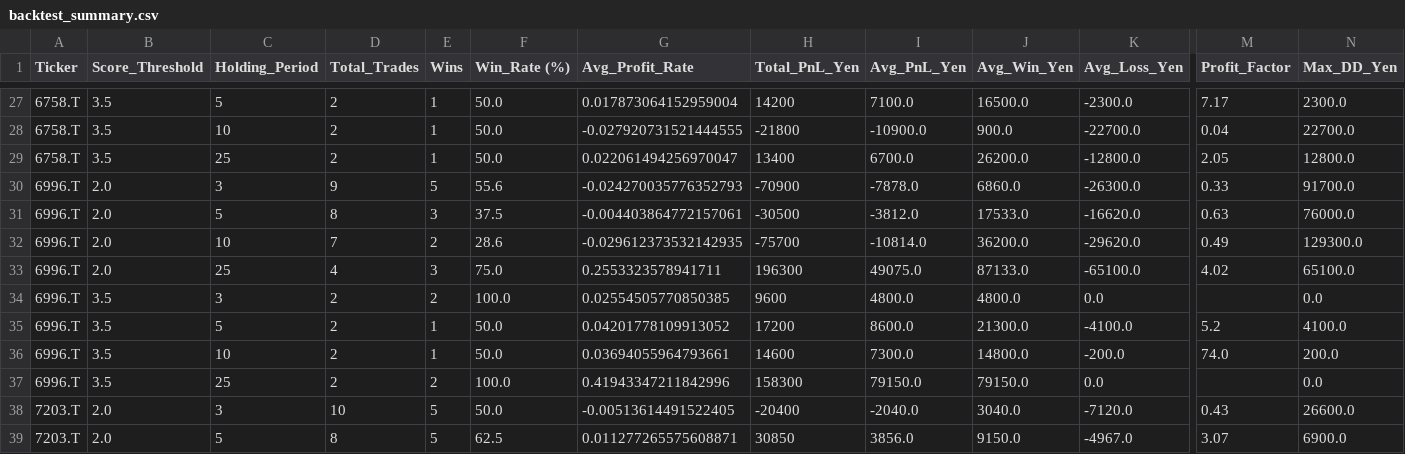
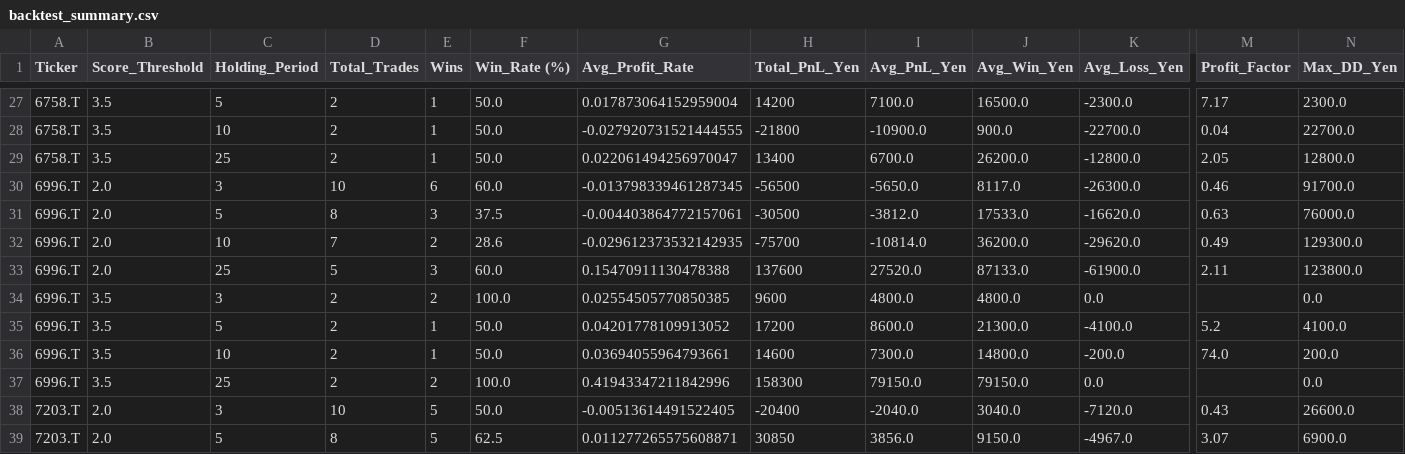
Before and after one commit to stock-bot-user64/stock-signal-ct64, a CSV file: data/backtest_summary.csv, drawn as a sheet; only a part is shown, gaps mark what is left out; the diff covers the shown part only; the diff names each change by its address in the sheet, - before the commit and + after, or states it on an @@ line.

```diff
--- a/data/backtest_summary.csv
+++ b/data/backtest_summary.csv
-D30 (Total_Trades): 9
+D30 (Total_Trades): 10
-E30 (Wins): 5
+E30 (Wins): 6
-F30 (Win_Rate (%)): 55.6
+F30 (Win_Rate (%)): 60.0
-G30 (Avg_Profit_Rate): -0.024270035776352793
+G30 (Avg_Profit_Rate): -0.013798339461287345
-H30 (Total_PnL_Yen): -70900
+H30 (Total_PnL_Yen): -56500
-I30 (Avg_PnL_Yen): -7878.0
+I30 (Avg_PnL_Yen): -5650.0
-J30 (Avg_Win_Yen): 6860.0
+J30 (Avg_Win_Yen): 8117.0
-M30 (Profit_Factor): 0.33
+M30 (Profit_Factor): 0.46
-D33 (Total_Trades): 4
+D33 (Total_Trades): 5
-F33 (Win_Rate (%)): 75.0
+F33 (Win_Rate (%)): 60.0
-G33 (Avg_Profit_Rate): 0.2553323578941711
+G33 (Avg_Profit_Rate): 0.15470911130478388
-H33 (Total_PnL_Yen): 196300
+H33 (Total_PnL_Yen): 137600
-I33 (Avg_PnL_Yen): 49075.0
+I33 (Avg_PnL_Yen): 27520.0
-K33 (Avg_Loss_Yen): -65100.0
+K33 (Avg_Loss_Yen): -61900.0
-M33 (Profit_Factor): 4.02
+M33 (Profit_Factor): 2.11
-N33 (Max_DD_Yen): 65100.0
+N33 (Max_DD_Yen): 123800.0
```
Also changed, not shown: 1 added row and 34 edited cells elsewhere in this file, data/backtest_by_rule.csv, data/backtest_monthly.csv, 2 other files.
